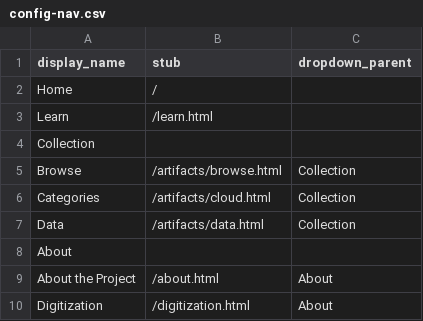
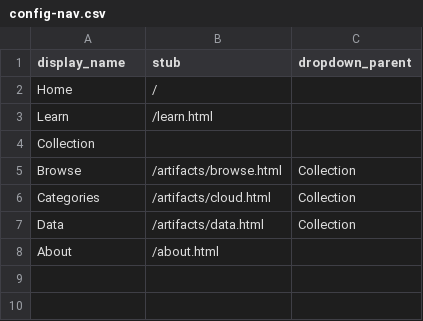
Before and after one commit to swat-ds/liblab_peace_collections, a CSV file: _data/config-nav.csv, drawn as a sheet.

Commit message:
Refactor navigation menu to remove dropdown for "About" section across multiple pages and update links accordingly. Deleted the digitization page and its references, streamlining the site structure for improved user experience.

```diff
--- a/_data/config-nav.csv
+++ b/_data/config-nav.csv
@@ -7,4 +7,2 @@ Categories,/artifacts/cloud.html,Collection
 Data,/artifacts/data.html,Collection
-About,,
-About the Project,/about.html,About
-Digitization,/digitization.html,About
+About,/about.html,
```
Also changed, not shown: 27 other files.
